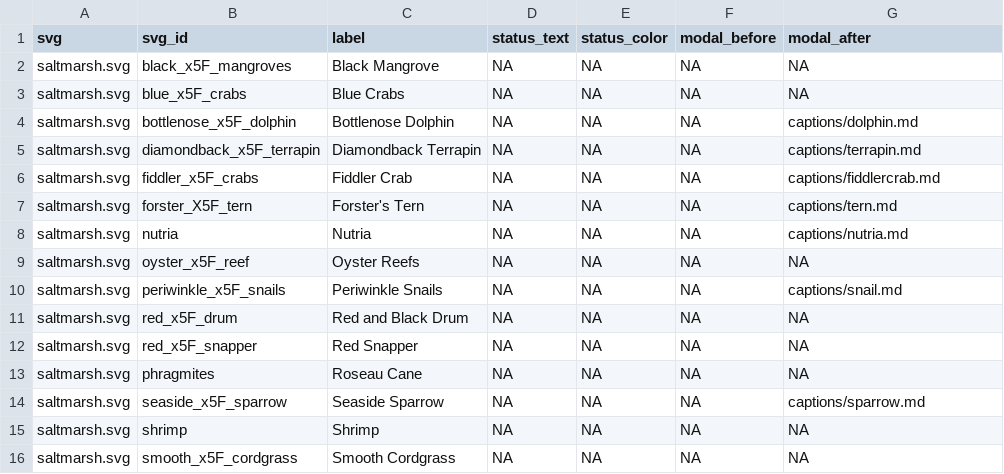
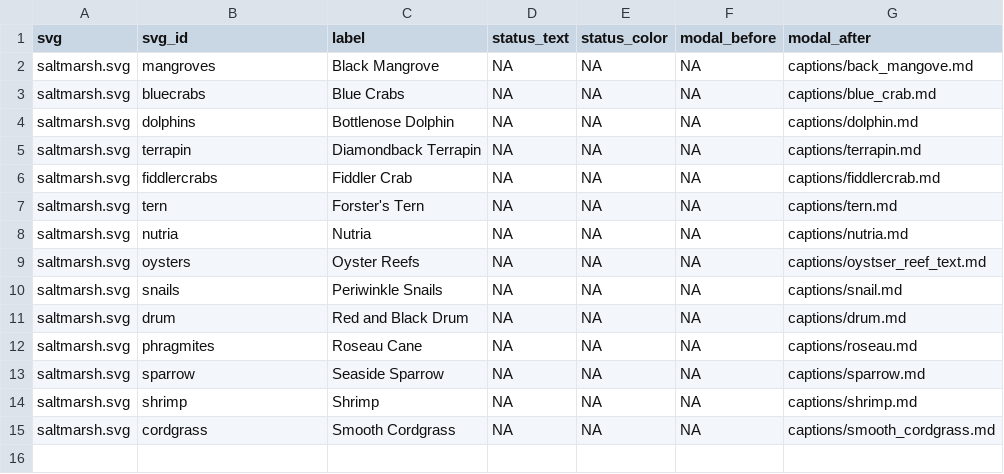
Before and after one commit to mhepner90/LUMCON_ODOTCOMM18, a CSV file: docs/svg_elements.csv, drawn as a sheet.

```diff
--- a/docs/svg_elements.csv
+++ b/docs/svg_elements.csv
@@ -1,16 +1,15 @@
 svg,svg_id,label,status_text,status_color,modal_before,modal_after
-saltmarsh.svg,black_x5F_mangroves,Black Mangrove,NA,NA,NA,NA
-saltmarsh.svg,blue_x5F_crabs,Blue Crabs ,NA,NA,NA,NA
-saltmarsh.svg,bottlenose_x5F_dolphin,Bottlenose Dolphin ,NA,NA,NA,captions/dolphin.md
-saltmarsh.svg,diamondback_x5F_terrapin,Diamondback Terrapin ,NA,NA,NA,captions/terrapin.md
-saltmarsh.svg,fiddler_x5F_crabs,Fiddler Crab,NA,NA,NA,captions/fiddlercrab.md
-saltmarsh.svg,forster_X5F_tern ,Forster's Tern ,NA,NA,NA,captions/tern.md
+saltmarsh.svg,mangroves,Black Mangrove,NA,NA,NA,captions/back_mangove.md
+saltmarsh.svg,bluecrabs,Blue Crabs ,NA,NA,NA,captions/blue_crab.md
+saltmarsh.svg,dolphins,Bottlenose Dolphin ,NA,NA,NA,captions/dolphin.md
+saltmarsh.svg,terrapin,Diamondback Terrapin ,NA,NA,NA,captions/terrapin.md
+saltmarsh.svg,fiddlercrabs,Fiddler Crab,NA,NA,NA,captions/fiddlercrab.md
+saltmarsh.svg,tern ,Forster's Tern ,NA,NA,NA,captions/tern.md
 saltmarsh.svg,nutria,Nutria ,NA,NA,NA,captions/nutria.md
-saltmarsh.svg,oyster_x5F_reef,Oyster Reefs ,NA,NA,NA,NA
-saltmarsh.svg,periwinkle_x5F_snails,Periwinkle Snails,NA,NA,NA,captions/snail.md
-saltmarsh.svg,red_x5F_drum,Red and Black Drum,NA,NA,NA,NA
-saltmarsh.svg,red_x5F_snapper,Red Snapper ,NA,NA,NA,NA
-saltmarsh.svg,phragmites,Roseau Cane,NA,NA,NA,NA
-saltmarsh.svg,seaside_x5F_sparrow,Seaside Sparrow ,NA,NA,NA,captions/sparrow.md
-saltmarsh.svg,shrimp,Shrimp ,NA,NA,NA,NA
-saltmarsh.svg,smooth_x5F_cordgrass,Smooth Cordgrass ,NA,NA,NA,NA
+saltmarsh.svg,oysters,Oyster Reefs ,NA,NA,NA,captions/oystser_reef_text.md
+saltmarsh.svg,snails,Periwinkle Snails,NA,NA,NA,captions/snail.md
+saltmarsh.svg,drum,Red and Black Drum,NA,NA,NA,captions/drum.md
+saltmarsh.svg,phragmites,Roseau Cane,NA,NA,NA,captions/roseau.md
+saltmarsh.svg,sparrow,Seaside Sparrow ,NA,NA,NA,captions/sparrow.md
+saltmarsh.svg,shrimp,Shrimp ,NA,NA,NA,captions/shrimp.md
+saltmarsh.svg,cordgrass,Smooth Cordgrass ,NA,NA,NA,captions/smooth_cordgrass.md
```
Also changed, not shown: plot_indicators.csv, rmd/svg_elements.csv, 29 other files.
